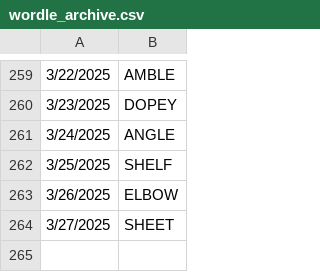
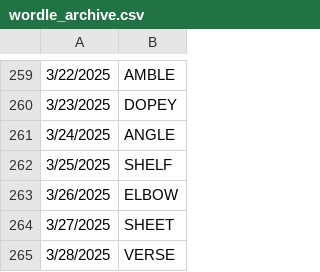
Before and after one commit to deda-72/WORDLE-archive, a CSV file: wordle_archive.csv, drawn as a sheet; only a part is shown, gaps mark what is left out.

Commit message:
Update wordle_archive.csv

```diff
--- a/wordle_archive.csv
+++ b/wordle_archive.csv
@@ -264 +264,2 @@
 3/27/2025,SHEET
+3/28/2025,VERSE
```
